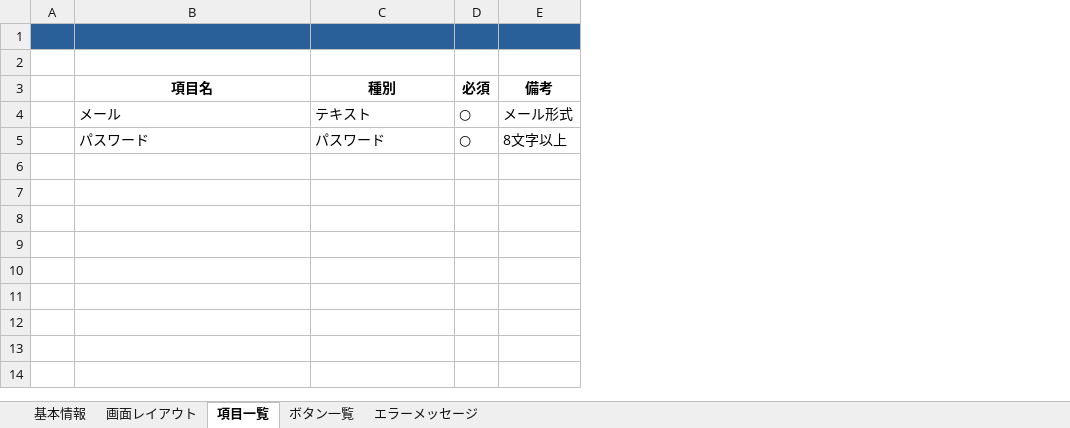
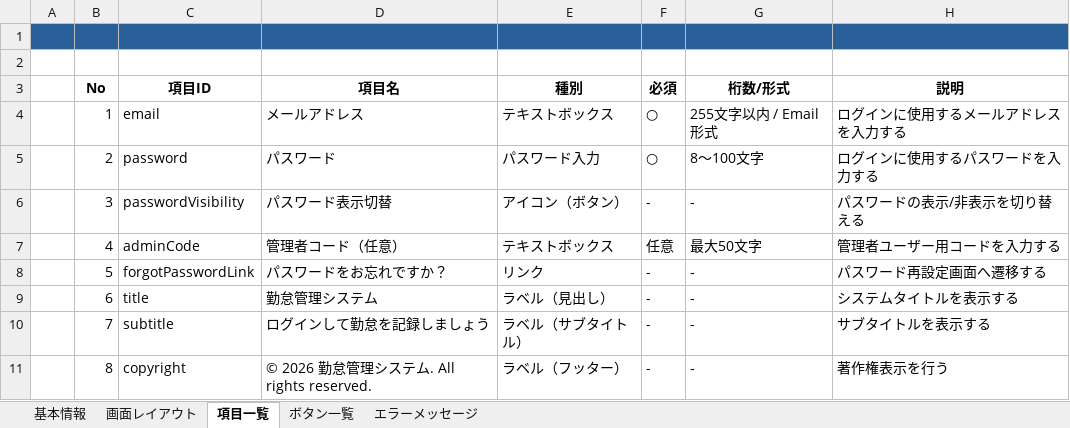
Before and after one commit to freekiraku-coder/attendance-management-system_my, an Excel workbook: doc/詳細設計/02_画面詳細設計/SCR-001_ログイン画面.xlsx, sheet 項目一覧, drawn as a sheet; values as stored, in another font and other column widths than the file's, no borders; removed rows and columns are numbered as before the commit, all else as after; the diff names each change by its address in the sheet, - before the commit and + after, or states it on an @@ line.

```diff
--- a/doc/詳細設計/02_画面詳細設計/SCR-001_ログイン画面.xlsx (sheet 項目一覧)
+++ b/doc/詳細設計/02_画面詳細設計/SCR-001_ログイン画面.xlsx (sheet 項目一覧)
+column B (No), rows 4-5: 1 | 2
+column C (項目ID), rows 4-5: email | password
-column E (備考), rows 4-5: メール形式 | 8文字以上
+column G (桁数/形式), rows 4-5: 255文字以内 / Email形式 | 8～100文字
+column H (説明), rows 4-5: ログインに使用するメールアドレスを入力する | ログインに使用するパスワードを入力する
-D4 (項目名): メール
+D4 (項目名): メールアドレス
-E4 (種別): テキスト
+E4 (種別): テキストボックス
-E5 (種別): パスワード
+E5 (種別): パスワード入力
+row 6:  | 3 | passwordVisibility | パスワード表示切替 | アイコン（ボタン） | - | - | パスワードの表示/非表示を切り替える
+row 7:  | 4 | adminCode | 管理者コード（任意） | テキストボックス | 任意 | 最大50文字 | 管理者ユーザー用コードを入力する
+row 8:  | 5 | forgotPasswordLink | パスワードをお忘れですか？ | リンク | - | - | パスワード再設定画面へ遷移する
+row 9:  | 6 | title | 勤怠管理システム | ラベル（見出し） | - | - | システムタイトルを表示する
+row 10:  | 7 | subtitle | ログインして勤怠を記録しましょう | ラベル（サブタイトル） | - | - | サブタイトルを表示する
+row 11:  | 8 | copyright | © 2026 勤怠管理システム. All rights reserved. | ラベル（フッター） | - | - | 著作権表示を行う
```
Also changed, not shown: sheet エラーメッセージ, sheet ボタン一覧, charts or pictures, doc/基本設計/01_画面一覧.xlsx, doc/基本設計/02_画面遷移図.xlsx, 11 other files.
